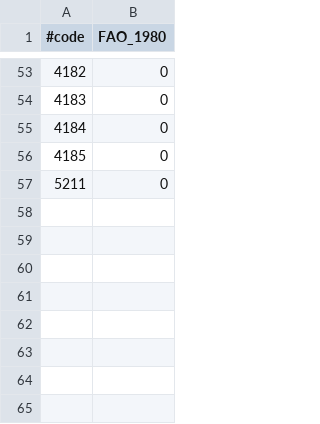
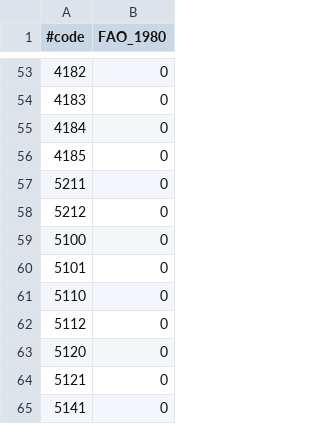
Before and after one commit to Sea2Data/NMDFormats, a CSV file: RDBES_resources/imrgear_seldev.csv, drawn as a sheet; only a part is shown, gaps mark what is left out.

```diff
--- a/RDBES_resources/imrgear_seldev.csv
+++ b/RDBES_resources/imrgear_seldev.csv
@@ -57 +57,9 @@
 5211	0
+5212	0
+5100	0
+5101	0
+5110	0
+5112	0
+5120	0
+5121	0
+5141	0
```
Also changed, not shown: RDBES_resources/imrgear_fao.csv, RDBES_resources/imrgear_meshsize.csv, 3 other files.
